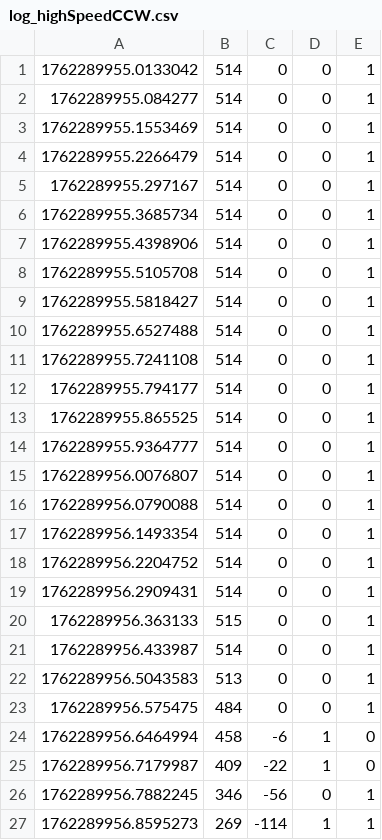
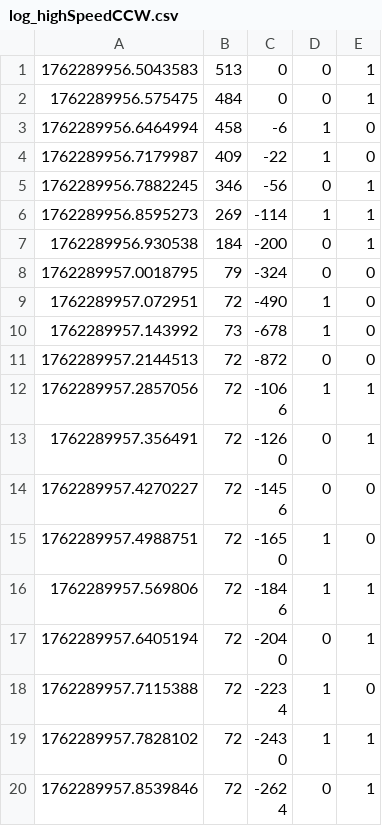
Before and after one commit to mon05mon05/MECH-383-Labs, a CSV file: Lab 3/log_highSpeedCCW.csv, drawn as a sheet; only a part is shown; the shorter side is filled out with more unchanged rows; the diff names each change by its address in the sheet, - before the commit and + after, or states it on an @@ line.

```diff
--- a/Lab 3/log_highSpeedCCW.csv
+++ b/Lab 3/log_highSpeedCCW.csv
-row 1: 1762289955.0133042 | 514 | 0 | 0 | 1
-row 2: 1762289955.084277 | 514 | 0 | 0 | 1
-row 3: 1762289955.1553469 | 514 | 0 | 0 | 1
-row 4: 1762289955.2266479 | 514 | 0 | 0 | 1
-row 5: 1762289955.297167 | 514 | 0 | 0 | 1
-row 6: 1762289955.3685734 | 514 | 0 | 0 | 1
-row 7: 1762289955.4398906 | 514 | 0 | 0 | 1
-row 8: 1762289955.5105708 | 514 | 0 | 0 | 1
-row 9: 1762289955.5818427 | 514 | 0 | 0 | 1
-row 10: 1762289955.6527488 | 514 | 0 | 0 | 1
-row 11: 1762289955.7241108 | 514 | 0 | 0 | 1
-row 12: 1762289955.794177 | 514 | 0 | 0 | 1
-row 13: 1762289955.865525 | 514 | 0 | 0 | 1
-row 14: 1762289955.9364777 | 514 | 0 | 0 | 1
-row 15: 1762289956.0076807 | 514 | 0 | 0 | 1
-row 16: 1762289956.0790088 | 514 | 0 | 0 | 1
-row 17: 1762289956.1493354 | 514 | 0 | 0 | 1
-row 18: 1762289956.2204752 | 514 | 0 | 0 | 1
-row 19: 1762289956.2909431 | 514 | 0 | 0 | 1
-row 20: 1762289956.363133 | 515 | 0 | 0 | 1
-row 21: 1762289956.433987 | 514 | 0 | 0 | 1
```
Also changed, not shown: Lab 3/log_highSpeedCW.csv, Lab 3/log_medSpeedCCW.csv, 9 other files.
